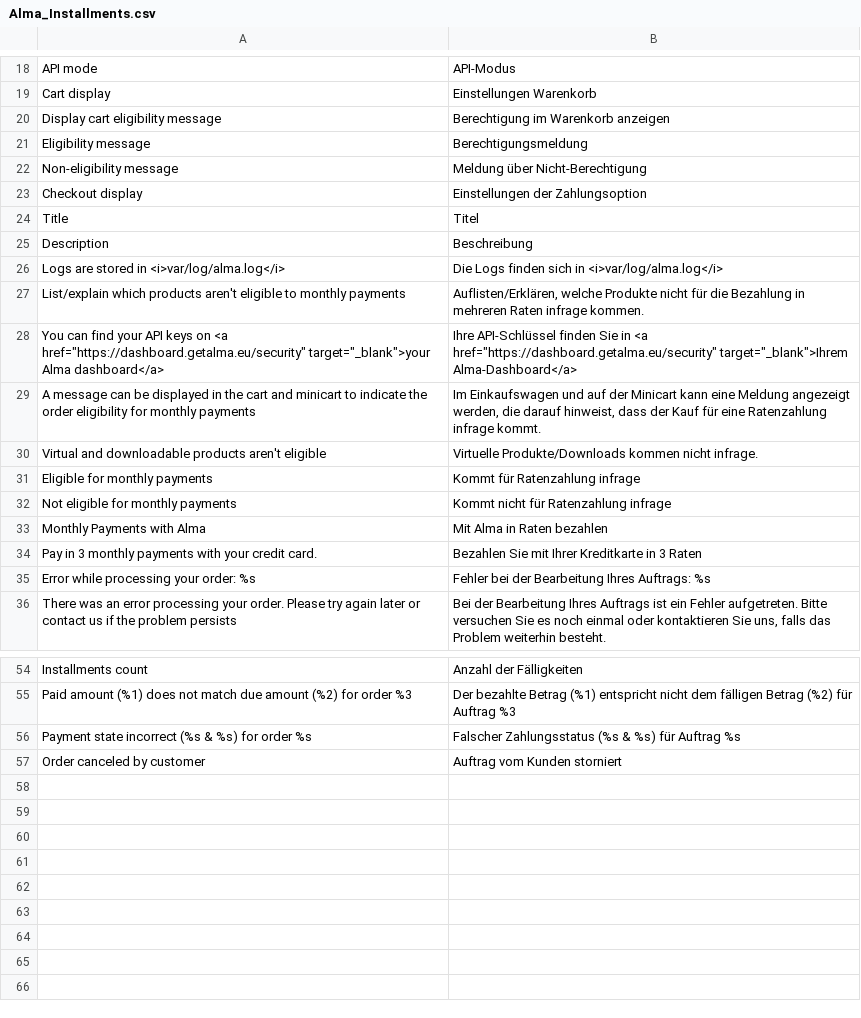
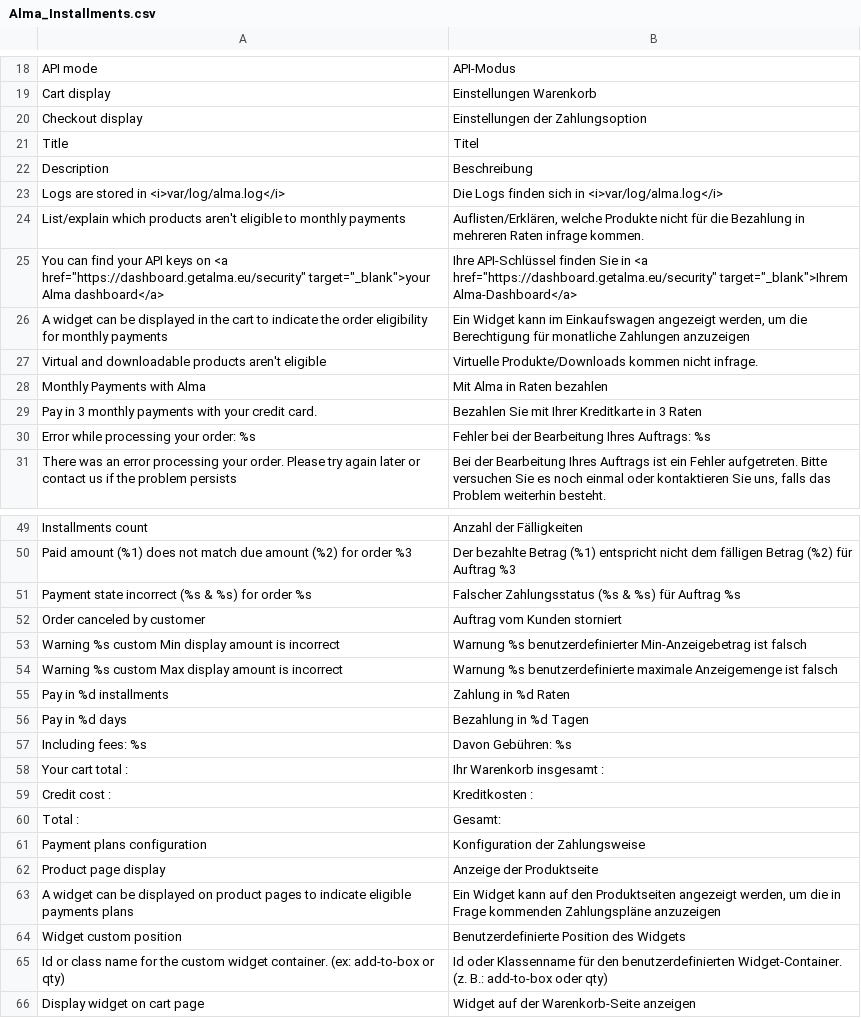
Before and after one commit to alma/alma-installments-magento1, a CSV file: src/app/locale/de_DE/Alma_Installments.csv, drawn as a sheet; only a part is shown, gaps mark what is left out.

```diff
--- a/src/app/locale/de_DE/Alma_Installments.csv
+++ b/src/app/locale/de_DE/Alma_Installments.csv
@@ -19,5 +19,2 @@
 "Cart display","Einstellungen Warenkorb"
-"Display cart eligibility message","Berechtigung im Warenkorb anzeigen"
-"Eligibility message","Berechtigungsmeldung"
-"Non-eligibility message","Meldung über Nicht-Berechtigung"
 "Checkout display","Einstellungen der Zahlungsoption"
@@ -28,6 +25,4 @@
 "You can find your API keys on <a href=""https://dashboard.getalma.eu/security"" target=""_blank"">your Alma dashboard</a>","Ihre API-Schlüssel finden Sie in <a href=""https://dashboard.getalma.eu/security"" target=""_blank"">Ihrem Alma-Dashboard</a>"
-"A message can be displayed in the cart and minicart to indicate the order eligibility for monthly payments","Im Einkaufswagen und auf der Minicart kann eine Meldung angezeigt werden, die darauf hinweist, dass der Kauf für eine Ratenzahlung infrage kommt."
+"A widget can be displayed in the cart to indicate the order eligibility for monthly payments","Ein Widget kann im Einkaufswagen angezeigt werden, um die Berechtigung für monatliche Zahlungen anzuzeigen"
 "Virtual and downloadable products aren't eligible","Virtuelle Produkte/Downloads kommen nicht infrage."
-"Eligible for monthly payments","Kommt für Ratenzahlung infrage"
-"Not eligible for monthly payments","Kommt nicht für Ratenzahlung infrage"
 "Monthly Payments with Alma","Mit Alma in Raten bezahlen"
@@ -57 +52,15 @@
 "Order canceled by customer","Auftrag vom Kunden storniert"
+"Warning %s custom Min display amount is incorrect","Warnung %s benutzerdefinierter Min-Anzeigebetrag ist falsch"
+"Warning %s custom Max display amount is incorrect","Warnung %s benutzerdefinierte maximale Anzeigemenge ist falsch"
+"Pay in %d installments","Zahlung in %d Raten"
+"Pay in %d days","Bezahlung in %d Tagen"
+"Including fees: %s","Davon Gebühren: %s"
+"Your cart total : ","Ihr Warenkorb insgesamt : "
+"Credit cost : ","Kreditkosten : "
+"Total : ","Gesamt: "
+"Payment plans configuration","Konfiguration der Zahlungsweise"
+"Product page display","Anzeige der Produktseite"
+"A widget can be displayed on product pages to indicate eligible payments plans","Ein Widget kann auf den Produktseiten angezeigt werden, um die in Frage kommenden Zahlungspläne anzuzeigen"
+"Widget custom position","Benutzerdefinierte Position des Widgets"
+"Id or class name for the custom widget container. (ex: add-to-box or qty)","Id oder Klassenname für den benutzerdefinierten Widget-Container. (z. B.: add-to-box oder qty)"
+"Display widget on cart page","Widget auf der Warenkorb-Seite anzeigen"
```
Also changed, not shown: src/app/locale/en_US/Alma_Installments.csv, src/app/locale/es_ES/Alma_Installments.csv, 5 other files.
